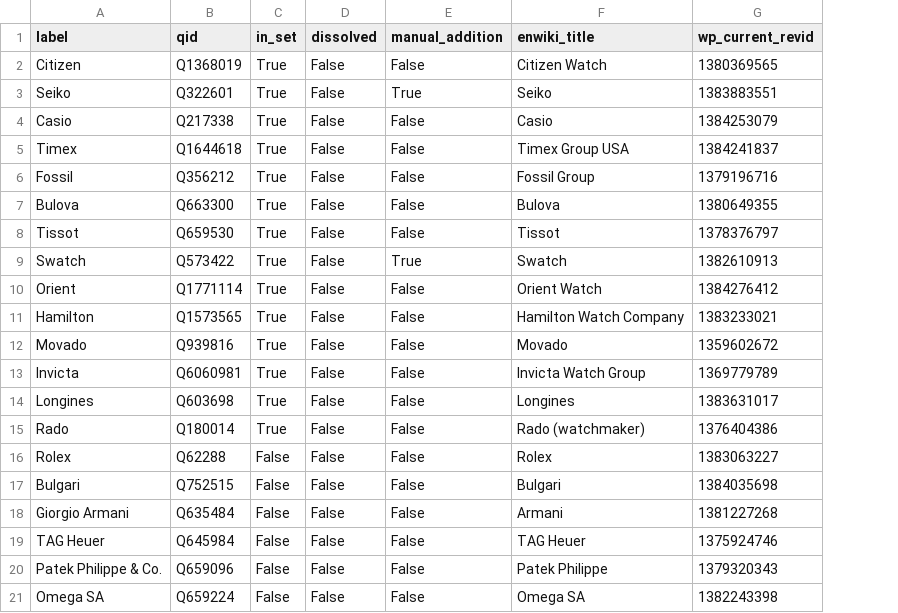
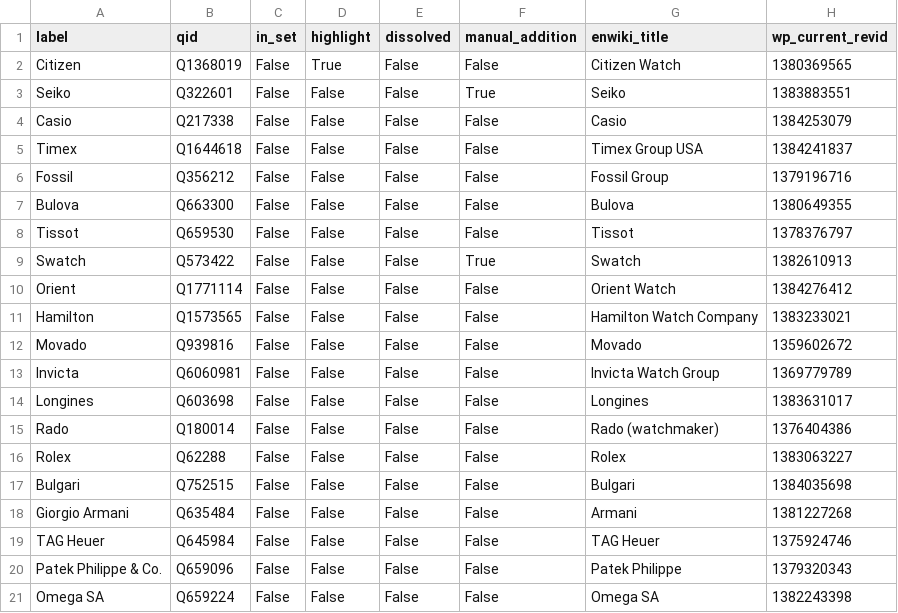
Before and after one commit to MinorNobles/brandtabulator, a CSV file: data/watch-manufacturers/2026-11-07.csv, drawn as a sheet; only a part is shown; the diff names each change by its address in the sheet, - before the commit and + after, or states it on an @@ line.

```diff
--- a/data/watch-manufacturers/2026-11-07.csv
+++ b/data/watch-manufacturers/2026-11-07.csv
+column D (highlight), rows 2-21: True | False | False | False | False | False | False | False | False | False | False | False | False | False | False | False | False | False | False | False
-C2:C15 (in_set): True
+C2:C15 (in_set): False
```
Also changed, not shown: 7 other files.
